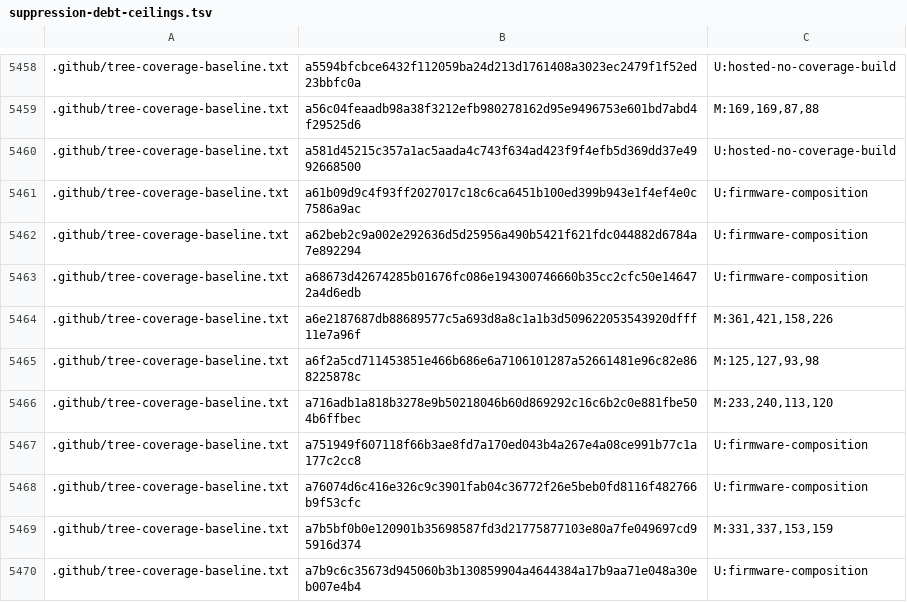
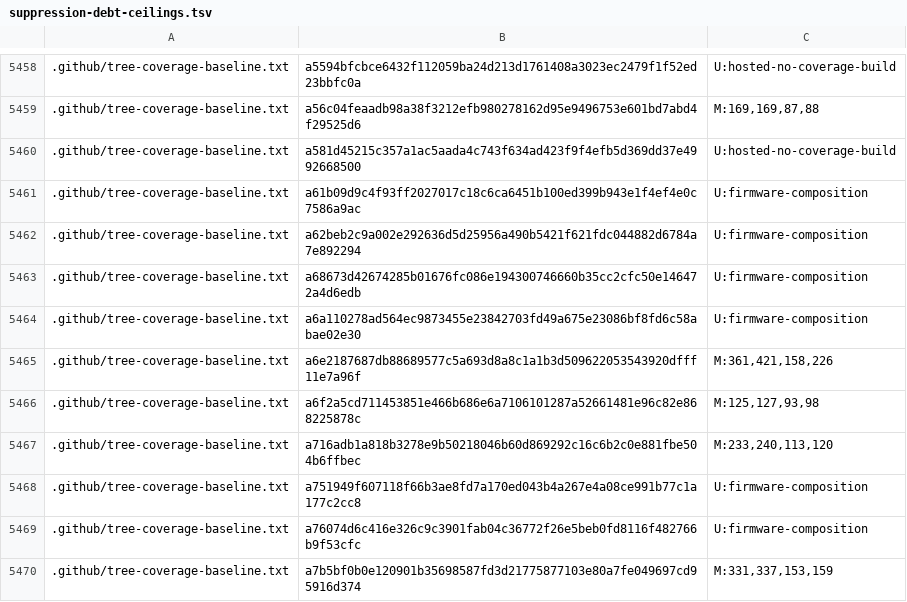
Before and after one commit to bsikar/ra8-firmware, a TSV file: .github/suppression-debt-ceilings.tsv, drawn as a sheet; only a part is shown, gaps mark what is left out; the shorter side is filled out with more unchanged rows.

```diff
--- a/.github/suppression-debt-ceilings.tsv
+++ b/.github/suppression-debt-ceilings.tsv
@@ -5463,2 +5463,3 @@
 .github/tree-coverage-baseline.txt	a68673d42674285b01676fc086e194300746660b35cc2cfc50e146472a4d6edb	U:firmware-composition
+.github/tree-coverage-baseline.txt	a6a110278ad564ec9873455e23842703fd49a675e23086bf8fd6c58abae02e30	U:firmware-composition
 .github/tree-coverage-baseline.txt	a6e2187687db88689577c5a693d8a8c1a1b3d509622053543920dfff11e7a96f	M:361,421,158,226
```
Also changed, not shown: 5 other files.
